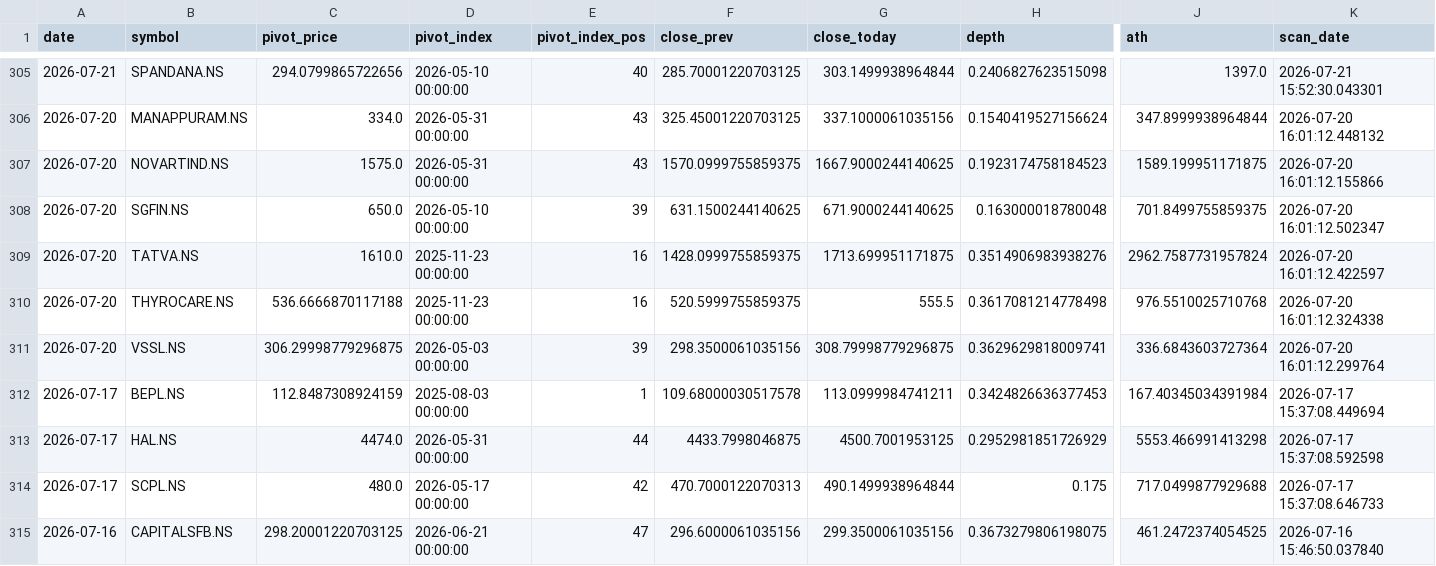
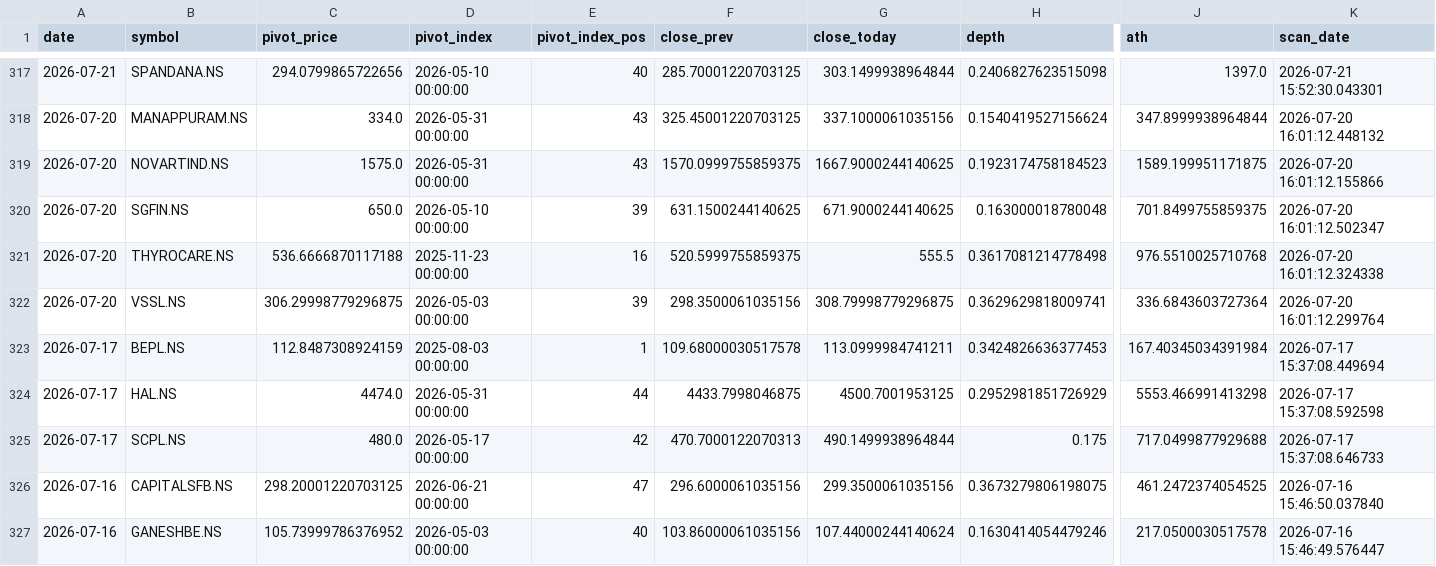
Before and after one commit to praveenyadav61/strategies, a CSV file: data/daily_breakouts.csv, drawn as a sheet; only a part is shown, gaps mark what is left out; the shorter side is filled out with more unchanged rows; removed rows and columns are numbered as before the commit, all else as after; rows hold the shown columns only; the diff covers the shown part only; the diff names each change by its address in the sheet, - before the commit and + after, or states it on an @@ line.

```diff
--- a/data/daily_breakouts.csv
+++ b/data/daily_breakouts.csv
-row 309: 2026-07-20 | TATVA.NS | 1610.0 | 2025-11-23 00:00:00 | 16 | 1428.0999755859375 | 1713.699951171875 | 0.3514906983938276 | 2962.7587731957824 | 2026-07-20 16:01:12.422597
```
Also changed, not shown: 13 added rows, 1 removed row and 6 edited cells elsewhere in this file.
